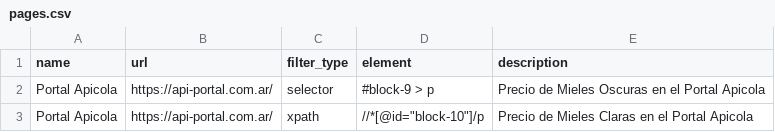
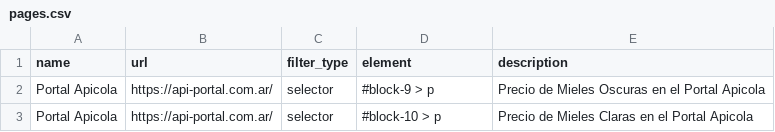
Before and after one commit to codeplaneteer/Scraping, a CSV file: pages.csv, drawn as a sheet.

```diff
--- a/pages.csv
+++ b/pages.csv
@@ -2,2 +2,2 @@ name|url|filter_type|element|description
 Portal Apicola|https://api-portal.com.ar/|selector|#block-9 > p|Precio de Mieles Oscuras en el Portal Apicola
-Portal Apicola|https://api-portal.com.ar/|xpath|//*[@id="block-10"]/p|Precio de Mieles Claras en el Portal Apicola
+Portal Apicola|https://api-portal.com.ar/|selector|#block-10 > p|Precio de Mieles Claras en el Portal Apicola
```
Also changed, not shown: 2 other files.
